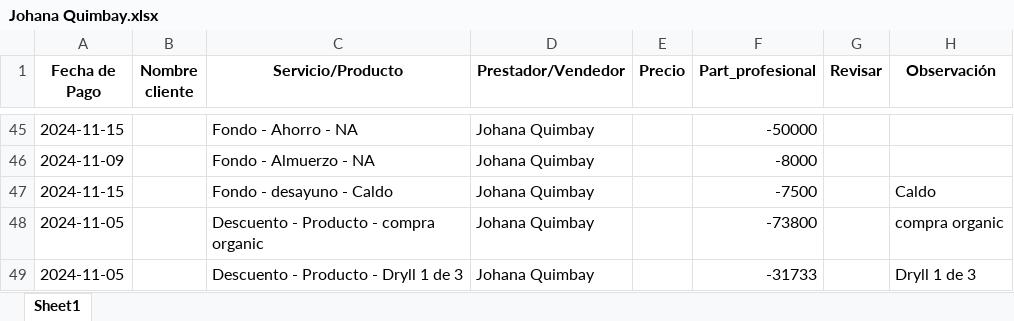
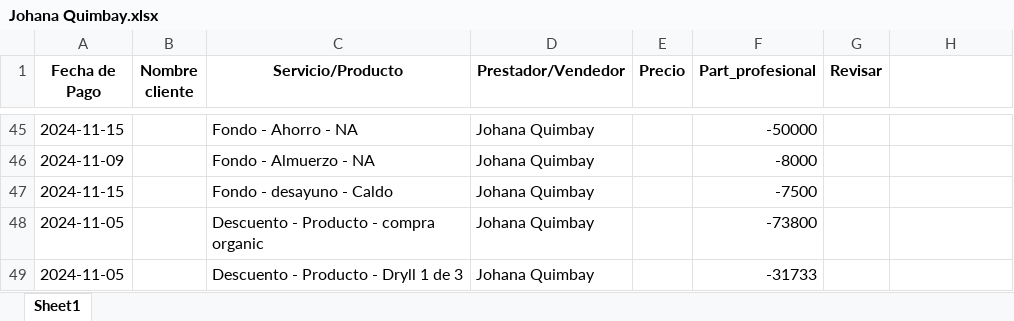
Before and after one commit to afarevalo/ForeverChic, an Excel workbook: 3. Resultados/1. reporte_de_ventas_NOV_1_15 - NOMINA/Johana Quimbay.xlsx, sheet Sheet1, drawn as a sheet; only a part is shown, gaps mark what is left out; values as stored, in another font and other column widths than the file's, no borders; the diff names each change by its address in the sheet, - before the commit and + after, or states it on an @@ line.

```diff
--- a/3. Resultados/1. reporte_de_ventas_NOV_1_15 - NOMINA/Johana Quimbay.xlsx (sheet Sheet1)
+++ b/3. Resultados/1. reporte_de_ventas_NOV_1_15 - NOMINA/Johana Quimbay.xlsx (sheet Sheet1)
-H1: Observación
+H1: (empty)
-H47: Caldo
+H47: (empty)
-H48: compra organic
+H48: (empty)
-H49: Dryll 1 de 3
+H49: (empty)
```
Also changed, not shown: 0. Nomina/Info.xlsx, 2. Descuentos/0. Formato.xlsx, 16 other files.
